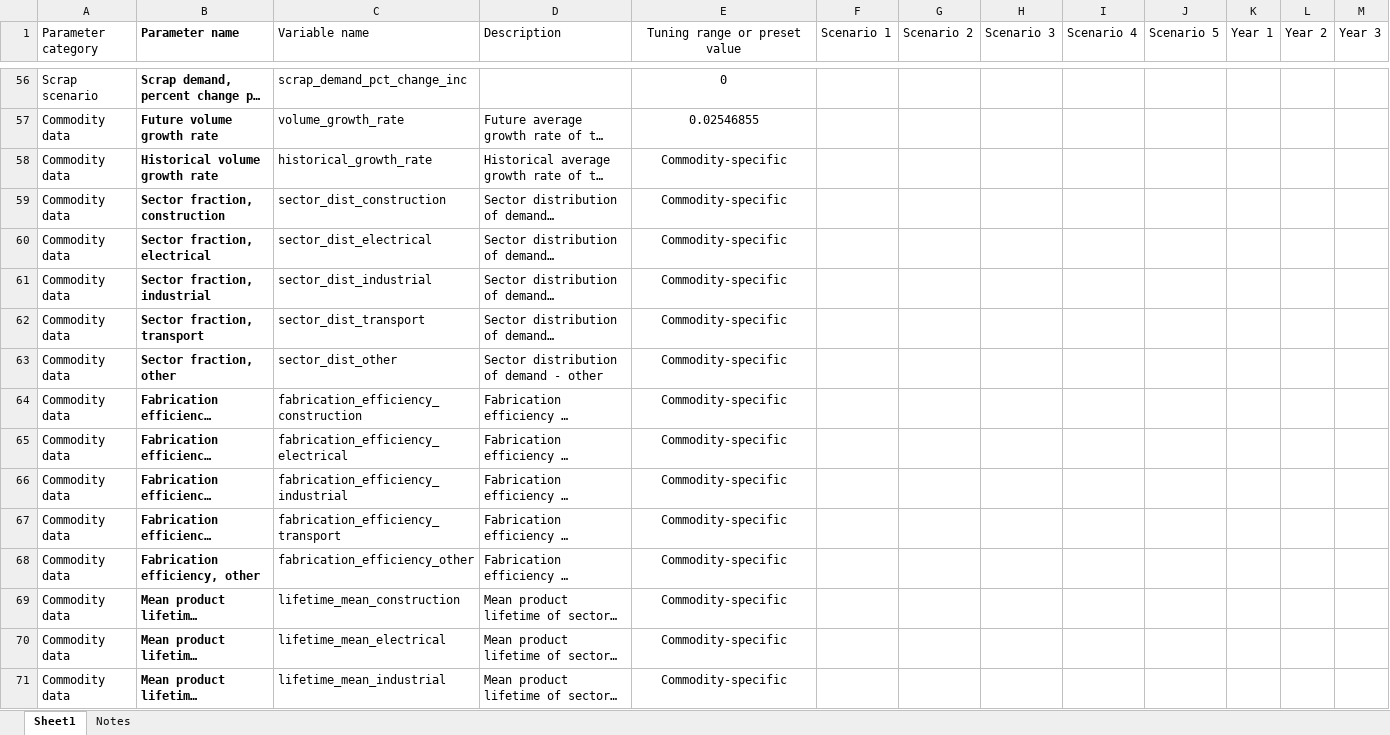
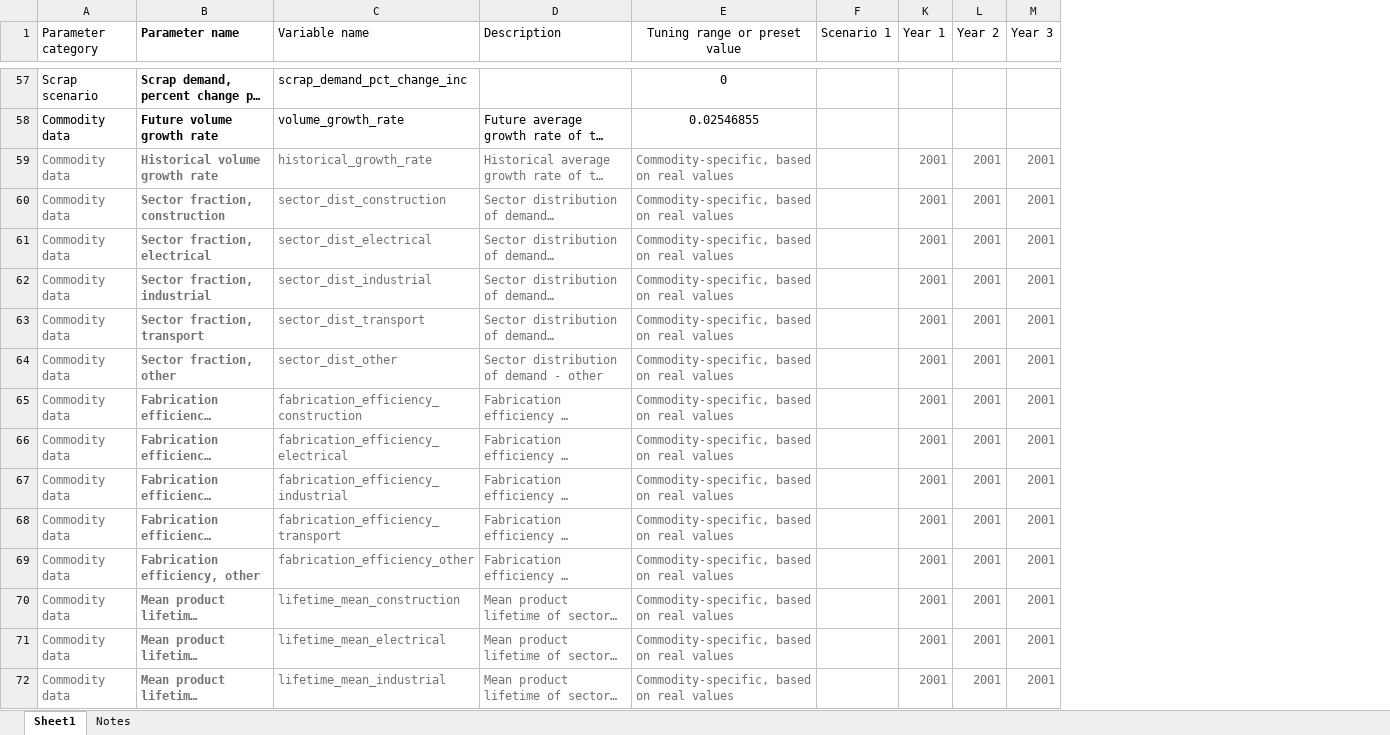
Before and after one commit to johnryt/GLOMBO, an Excel workbook: input_files/user_defined/Scenario setup.xlsx, sheet Sheet1, drawn as a sheet; only a part is shown, gaps mark what is left out; long unchanged cells end in …; values as stored, in another font and other column widths than the file's, no borders; table styles not drawn; removed rows and columns are numbered as before the commit, all else as after; the diff covers the shown part only; the diff names each change by its address in the sheet, - before the commit and + after, or states it on an @@ line.

```diff
--- a/input_files/user_defined/Scenario setup.xlsx (sheet Sheet1)
+++ b/input_files/user_defined/Scenario setup.xlsx (sheet Sheet1)
@@ column G (Scenario 2) hidden, empty @@
@@ column H (Scenario 3) hidden, empty @@
@@ column I (Scenario 4) hidden, empty @@
@@ column J (Scenario 5) hidden, empty @@
-A59:E72 text colour: black
+A59:E72 text colour: #767171
-E59:E72 (Tuning range or preset value): Commodity-specific
+E59:E72 (Tuning range or preset value): Commodity-specific, based on real values
-E59:E72 alignment: center
+E59:E72 alignment: left
-K59:K72 (Year 1): (empty)
+K59:K72 (Year 1): 2001
-L59:L72 (Year 2): (empty)
+L59:L72 (Year 2): 2001
-M59:M72 (Year 3): (empty)
+M59:M72 (Year 3): 2001
```
Also changed, not shown: 1 added row, 100 edited cells and cell formats elsewhere in this sheet, sheet Notes, input_files/static/SP Global weighted mean mine parameters update.xlsx, input_files/static/SP Global weighted mean mine parameters.xlsx, 43 other files.
